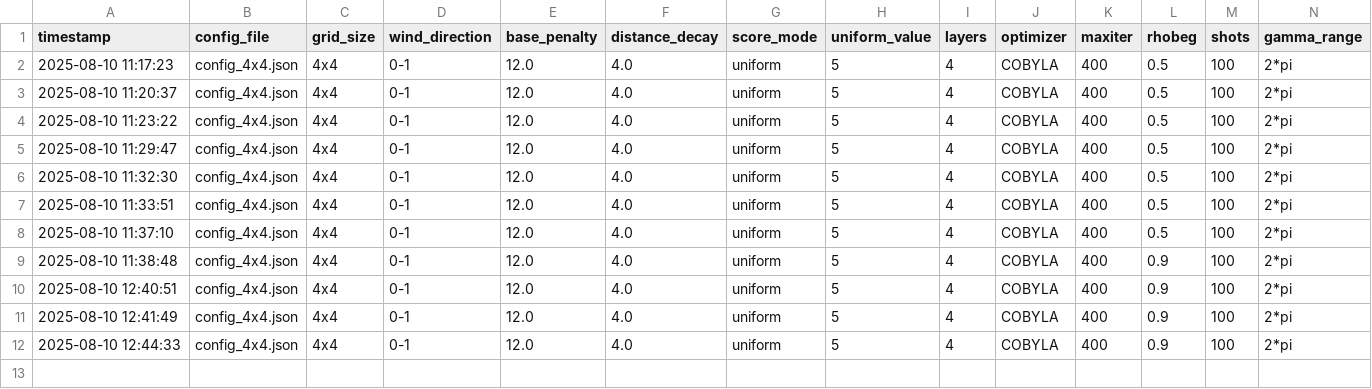
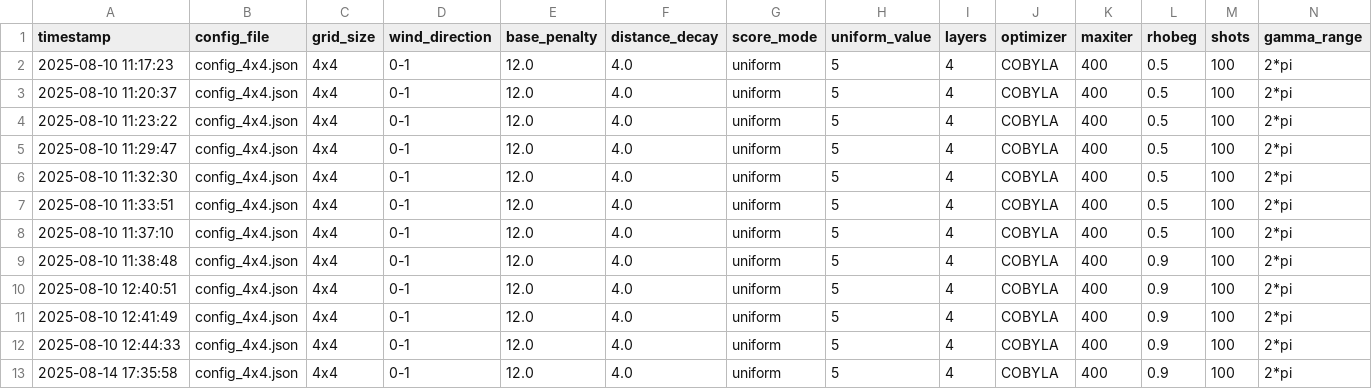
Before and after one commit to vinirn/qaoa_wind, a CSV file: resultados_simulacoes/qaoa_resultados_4x4_oeste_leste_uniform_sem_restricoes.csv, drawn as a sheet; only a part is shown; rows hold the shown columns only; the diff names each change by its address in the sheet, - before the commit and + after, or states it on an @@ line.

```diff
--- a/resultados_simulacoes/qaoa_resultados_4x4_oeste_leste_uniform_sem_restricoes.csv
+++ b/resultados_simulacoes/qaoa_resultados_4x4_oeste_leste_uniform_sem_restricoes.csv
+row 13: 2025-08-14 17:35:58 | config_4x4.json | 4x4 | 0-1 | 12.0 | 4.0 | uniform | 5 | 4 | COBYLA | 400 | 0.9 | 100 | 2*pi
```
Also changed, not shown: resultados_simulacoes/qaoa_resultados_2x2_oeste_leste_uniform_sem_restricoes.csv, resultados_simulacoes/qaoa_resultados_3x3_oeste_leste_uniform_sem_restricoes.csv, 28 other files.
